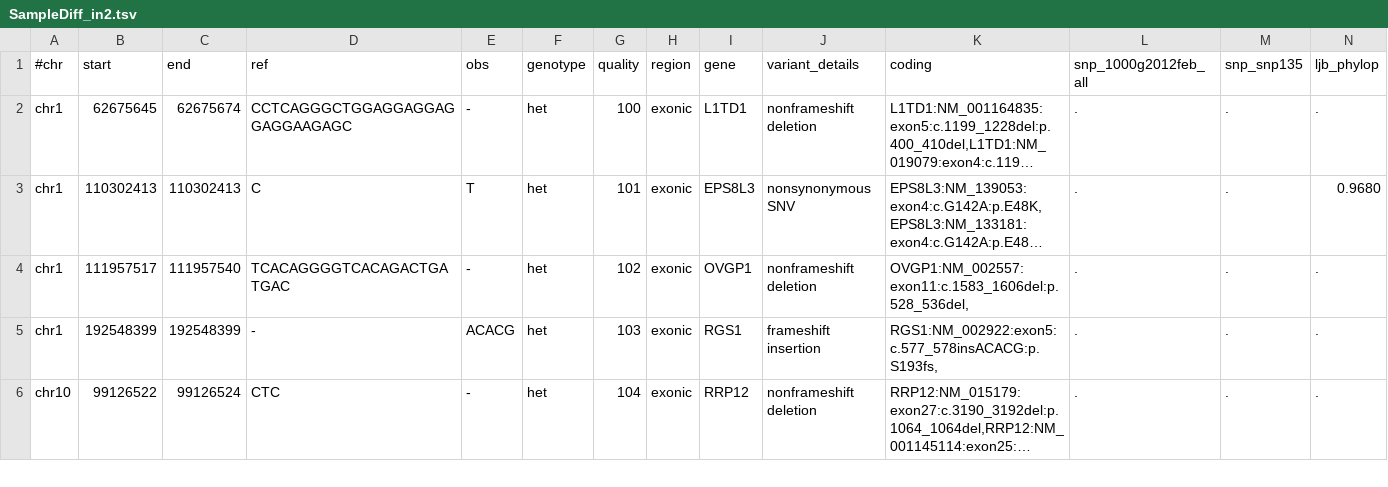
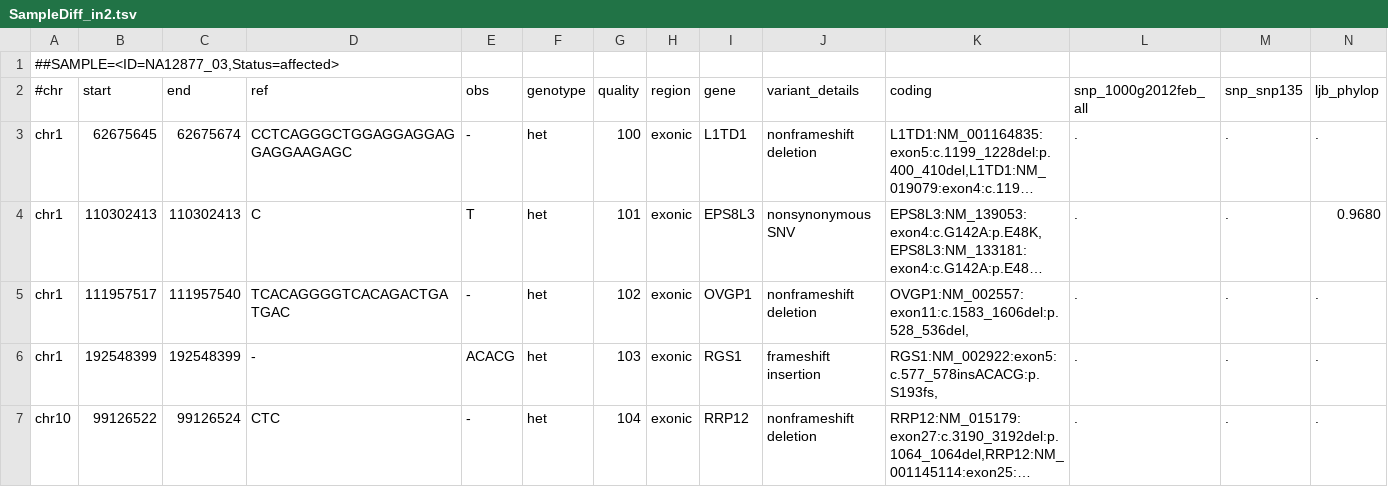
Before and after one commit to imgag/ngs-bits, a TSV file: src/tools-TEST/data_in/SampleDiff_in2.tsv, drawn as a sheet; only a part is shown; long unchanged cells end in …; rows hold the shown columns only; the diff names each change by its address in the sheet, - before the commit and + after, or states it on an @@ line.

```diff
--- a/src/tools-TEST/data_in/SampleDiff_in2.tsv
+++ b/src/tools-TEST/data_in/SampleDiff_in2.tsv
+row 1: ##SAMPLE=<ID=NA12877_03,Status=affected>
```
Also changed, not shown: src/tools-TEST/data_in/SampleDiff_in1.tsv.
